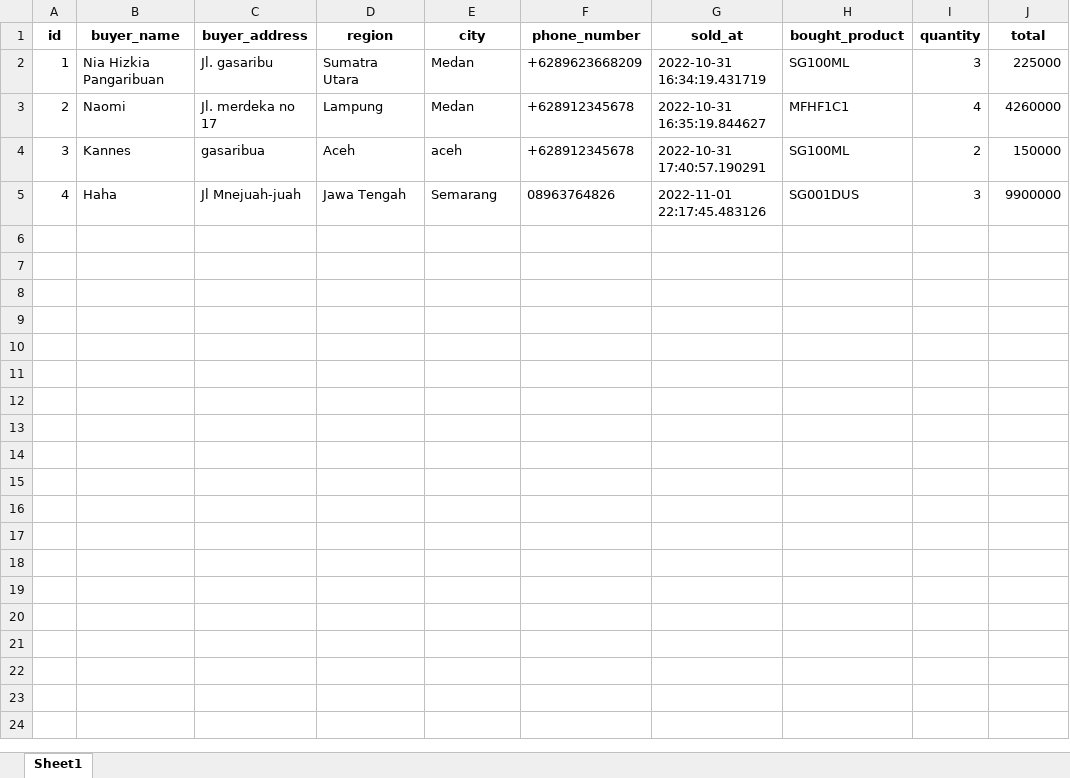
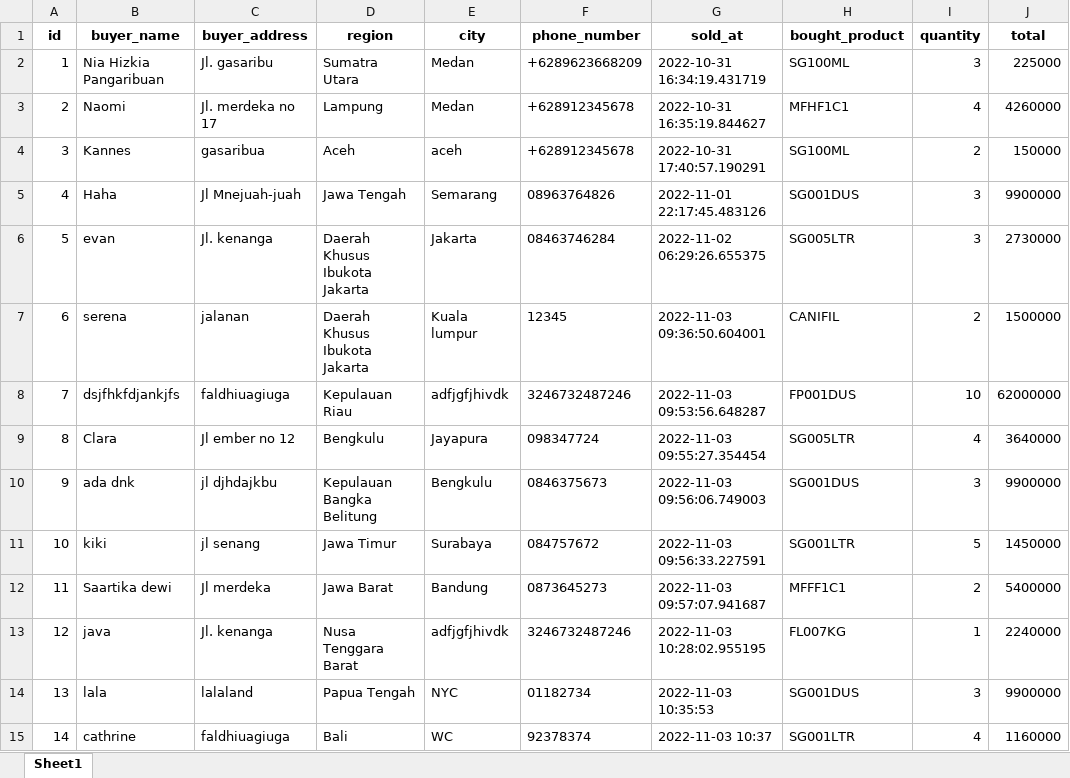
Before and after one commit to niahizkia/web_project, an Excel workbook: static/file/export.xlsx, sheet Sheet1, drawn as a sheet; values as stored, in another font and other column widths than the file's, no borders; the diff names each change by its address in the sheet, - before the commit and + after, or states it on an @@ line.

```diff
--- a/static/file/export.xlsx (sheet Sheet1)
+++ b/static/file/export.xlsx (sheet Sheet1)
+row 6: 5 | evan | Jl. kenanga | Daerah Khusus Ibukota Jakarta | Jakarta | 08463746284 | 2022-11-02 06:29:26.655375 | SG005LTR | 3 | 2730000
+row 7: 6 | serena | jalanan | Daerah Khusus Ibukota Jakarta | Kuala lumpur | 12345 | 2022-11-03 09:36:50.604001 | CANIFIL | 2 | 1500000
+row 8: 7 | dsjfhkfdjankjfs | faldhiuagiuga | Kepulauan Riau | adfjgfjhivdk | 3246732487246 | 2022-11-03 09:53:56.648287 | FP001DUS | 10 | 62000000
+row 9: 8 | Clara | Jl ember no 12 | Bengkulu | Jayapura | 098347724 | 2022-11-03 09:55:27.354454 | SG005LTR | 4 | 3640000
+row 10: 9 | ada dnk | jl djhdajkbu | Kepulauan Bangka Belitung | Bengkulu | 0846375673 | 2022-11-03 09:56:06.749003 | SG001DUS | 3 | 9900000
+row 11: 10 | kiki | jl senang | Jawa Timur | Surabaya | 084757672 | 2022-11-03 09:56:33.227591 | SG001LTR | 5 | 1450000
+row 12: 11 | Saartika dewi | Jl merdeka | Jawa Barat | Bandung | 0873645273 | 2022-11-03 09:57:07.941687 | MFFF1C1 | 2 | 5400000
+row 13: 12 | java | Jl. kenanga | Nusa Tenggara Barat | adfjgfjhivdk | 3246732487246 | 2022-11-03 10:28:02.955195 | FL007KG | 1 | 2240000
+row 14: 13 | lala | lalaland | Papua Tengah | NYC | 01182734 | 2022-11-03 10:35:53 | SG001DUS | 3 | 9900000
+row 15: 14 | cathrine | faldhiuagiuga | Bali | WC | 92378374 | 2022-11-03 10:37 | SG001LTR | 4 | 1160000
```
Also changed, not shown: 7 other files.
